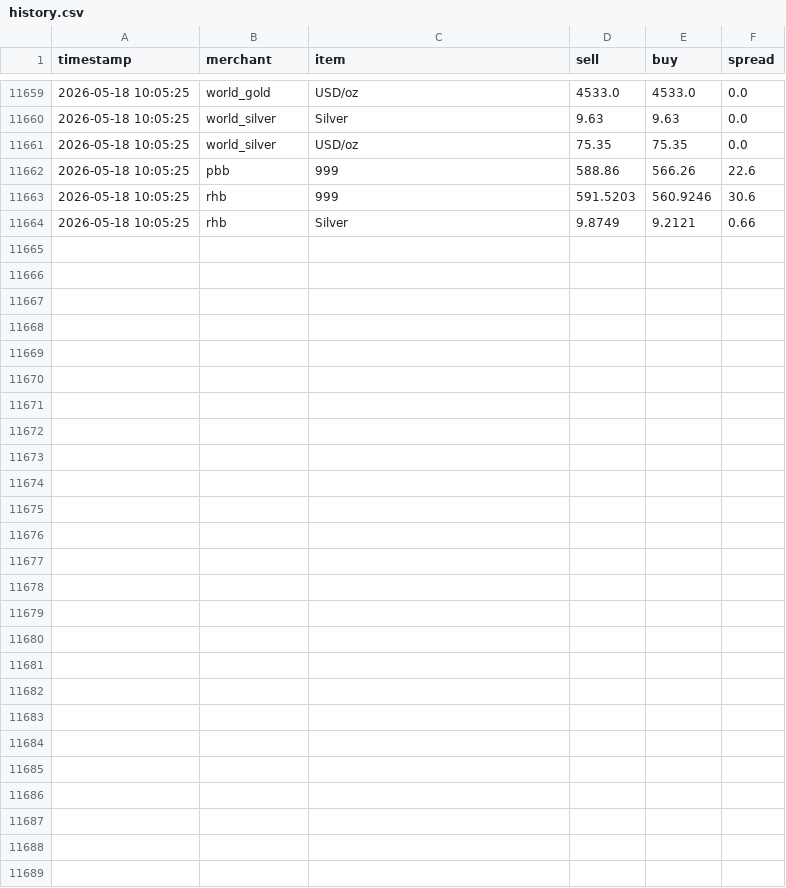
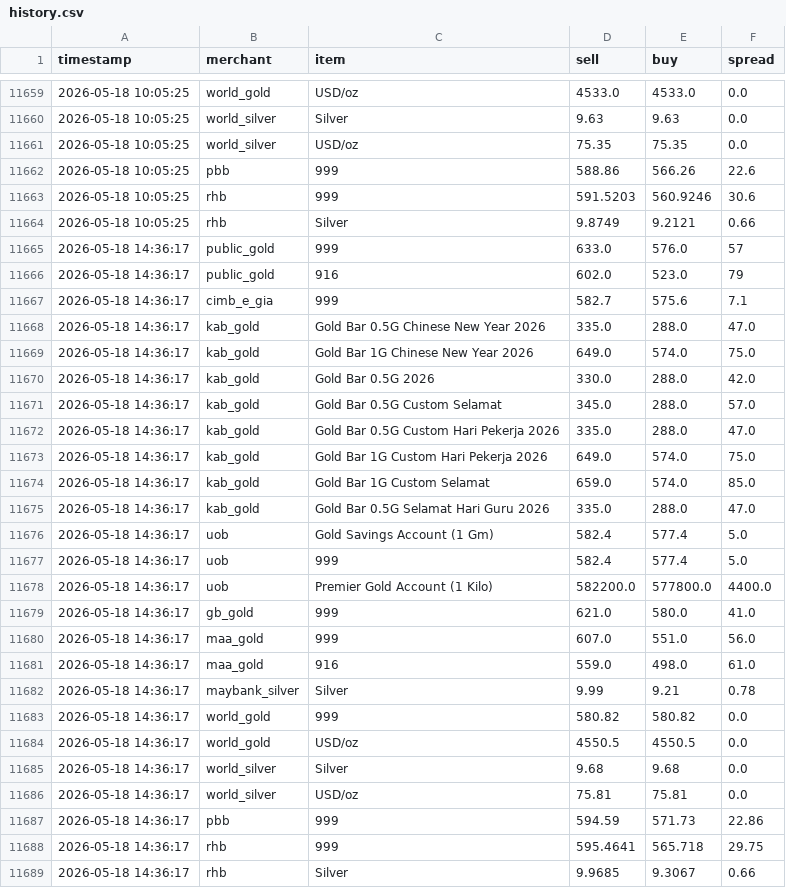
Before and after one commit to HKindaichi/pg-gold-price-api, a CSV file: output/history.csv, drawn as a sheet; only a part is shown, gaps mark what is left out.

```diff
--- a/output/history.csv
+++ b/output/history.csv
@@ -11664 +11664,26 @@ timestamp,merchant,item,sell,buy,spread
 2026-05-18 10:05:25,rhb,Silver,9.8749,9.2121,0.66
+2026-05-18 14:36:17,public_gold,999,633.0,576.0,57
+2026-05-18 14:36:17,public_gold,916,602.0,523.0,79
+2026-05-18 14:36:17,cimb_e_gia,999,582.7,575.6,7.1
+2026-05-18 14:36:17,kab_gold,Gold Bar 0.5G Chinese New Year 2026,335.0,288.0,47.0
+2026-05-18 14:36:17,kab_gold,Gold Bar 1G Chinese New Year 2026,649.0,574.0,75.0
+2026-05-18 14:36:17,kab_gold,Gold Bar 0.5G 2026,330.0,288.0,42.0
+2026-05-18 14:36:17,kab_gold,Gold Bar 0.5G Custom Selamat,345.0,288.0,57.0
+2026-05-18 14:36:17,kab_gold,Gold Bar 0.5G Custom Hari Pekerja 2026,335.0,288.0,47.0
+2026-05-18 14:36:17,kab_gold,Gold Bar 1G Custom Hari Pekerja 2026,649.0,574.0,75.0
+2026-05-18 14:36:17,kab_gold,Gold Bar 1G Custom Selamat,659.0,574.0,85.0
+2026-05-18 14:36:17,kab_gold,Gold Bar 0.5G Selamat Hari Guru 2026,335.0,288.0,47.0
+2026-05-18 14:36:17,uob,Gold Savings Account (1 Gm),582.4,577.4,5.0
+2026-05-18 14:36:17,uob,999,582.4,577.4,5.0
+2026-05-18 14:36:17,uob,Premier Gold Account (1 Kilo),582200.0,577800.0,4400.0
+2026-05-18 14:36:17,gb_gold,999,621.0,580.0,41.0
+2026-05-18 14:36:17,maa_gold,999,607.0,551.0,56.0
+2026-05-18 14:36:17,maa_gold,916,559.0,498.0,61.0
+2026-05-18 14:36:17,maybank_silver,Silver,9.99,9.21,0.78
+2026-05-18 14:36:17,world_gold,999,580.82,580.82,0.0
+2026-05-18 14:36:17,world_gold,USD/oz,4550.5,4550.5,0.0
+2026-05-18 14:36:17,world_silver,Silver,9.68,9.68,0.0
+2026-05-18 14:36:17,world_silver,USD/oz,75.81,75.81,0.0
+2026-05-18 14:36:17,pbb,999,594.59,571.73,22.86
+2026-05-18 14:36:17,rhb,999,595.4641,565.718,29.75
+2026-05-18 14:36:17,rhb,Silver,9.9685,9.3067,0.66
```
Also changed, not shown: 1 other file.
